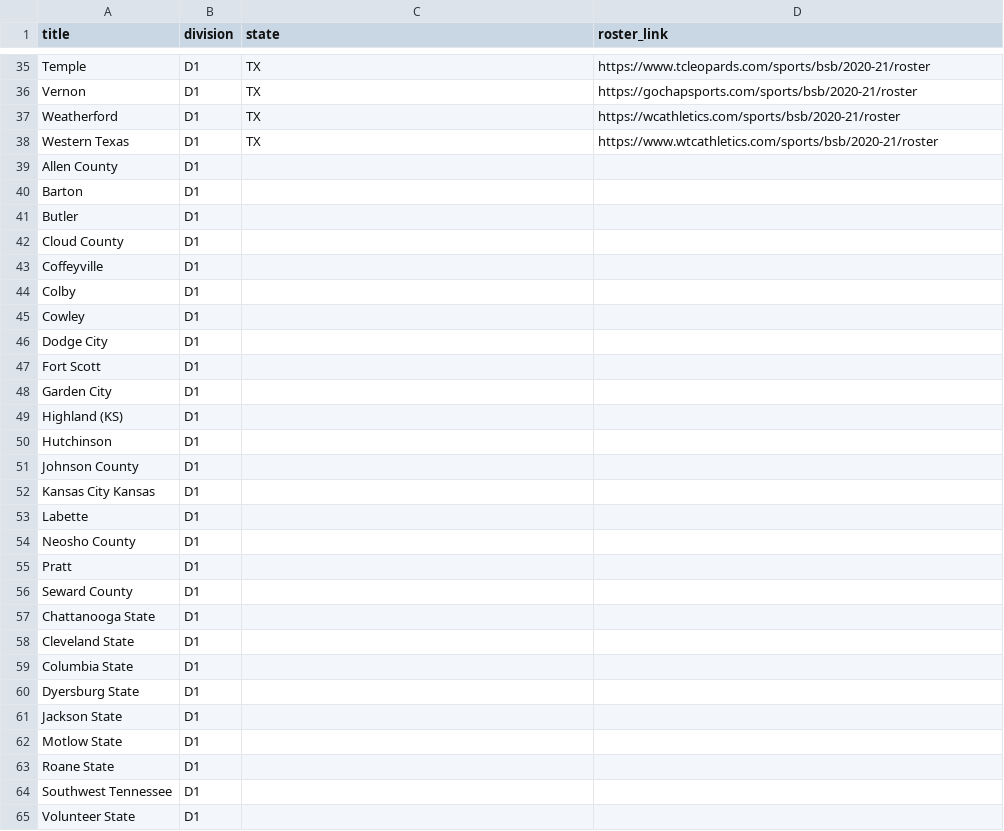
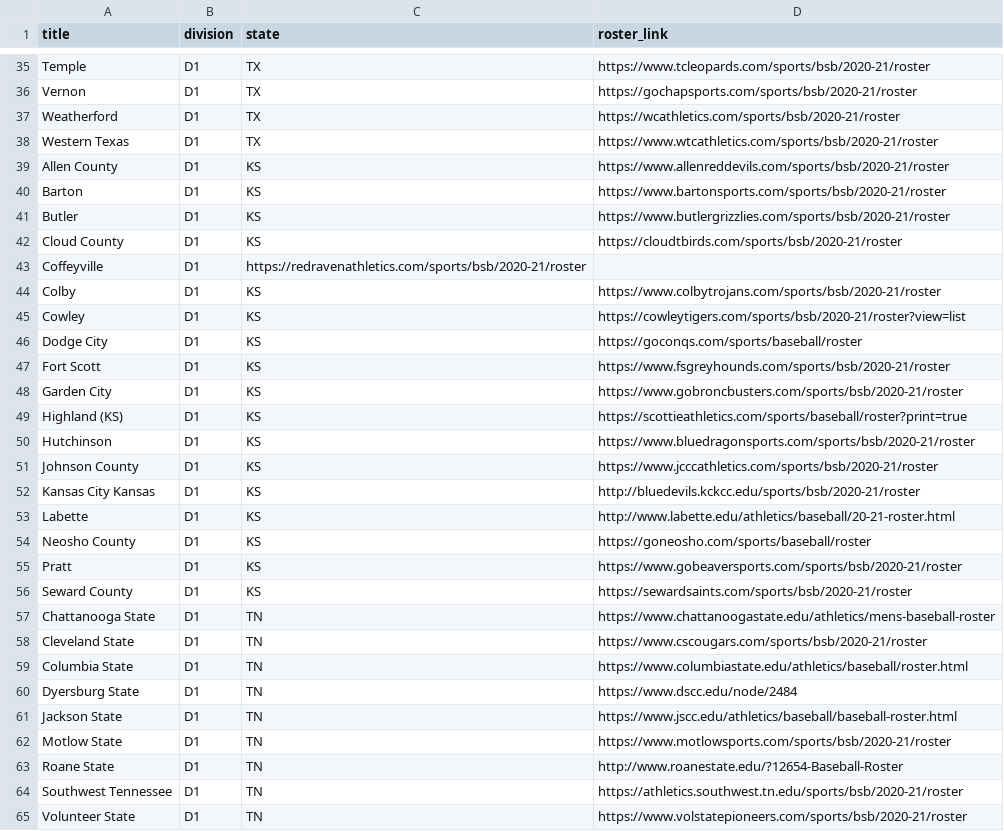
Before and after one commit to peteb206/pete_berryman_baseball, a CSV file: Projects/Canadian_Baseball_Network/juco_roster_pages.csv, drawn as a sheet; only a part is shown, gaps mark what is left out; the diff covers the shown part only.

Commit message:
Add NAIA roster links
Add NAIA roster links

```diff
--- a/Projects/Canadian_Baseball_Network/juco_roster_pages.csv
+++ b/Projects/Canadian_Baseball_Network/juco_roster_pages.csv
@@ -38,28 +38,28 @@ Weatherford,D1,TX,https://wcathletics.com/sports/bsb/2020-21/roster
 Western Texas,D1,TX,https://www.wtcathletics.com/sports/bsb/2020-21/roster
-Allen County,D1,
-Barton,D1,
-Butler,D1,
-Cloud County,D1,
-Coffeyville,D1,
-Colby,D1,
-Cowley,D1,
-Dodge City,D1,
-Fort Scott,D1,
-Garden City,D1,
-Highland (KS),D1,
-Hutchinson,D1,
-Johnson County,D1,
-Kansas City Kansas,D1,
-Labette,D1,
-Neosho County,D1,
-Pratt,D1,
-Seward County,D1,
-Chattanooga State,D1,
-Cleveland State,D1,
-Columbia State,D1,
-Dyersburg State,D1,
-Jackson State,D1,
-Motlow State,D1,
-Roane State,D1,
-Southwest Tennessee,D1,
-Volunteer State,D1,
+Allen County,D1,KS,https://www.allenreddevils.com/sports/bsb/2020-21/roster
+Barton,D1,KS,https://www.bartonsports.com/sports/bsb/2020-21/roster
+Butler,D1,KS,https://www.butlergrizzlies.com/sports/bsb/2020-21/roster
+Cloud County,D1,KS,https://cloudtbirds.com/sports/bsb/2020-21/roster
+Coffeyville,D1,https://redravenathletics.com/sports/bsb/2020-21/roster
+Colby,D1,KS,https://www.colbytrojans.com/sports/bsb/2020-21/roster
+Cowley,D1,KS,https://cowleytigers.com/sports/bsb/2020-21/roster?view=list
+Dodge City,D1,KS,https://goconqs.com/sports/baseball/roster
+Fort Scott,D1,KS,https://www.fsgreyhounds.com/sports/bsb/2020-21/roster
+Garden City,D1,KS,https://www.gobroncbusters.com/sports/bsb/2020-21/roster
+Highland (KS),D1,KS,https://scottieathletics.com/sports/baseball/roster?print=true
+Hutchinson,D1,KS,https://www.bluedragonsports.com/sports/bsb/2020-21/roster
+Johnson County,D1,KS,https://www.jcccathletics.com/sports/bsb/2020-21/roster
+Kansas City Kansas,D1,KS,http://bluedevils.kckcc.edu/sports/bsb/2020-21/roster
+Labette,D1,KS,http://www.labette.edu/athletics/baseball/20-21-roster.html
+Neosho County,D1,KS,https://goneosho.com/sports/baseball/roster
+Pratt,D1,KS,https://www.gobeaversports.com/sports/bsb/2020-21/roster
+Seward County,D1,KS,https://sewardsaints.com/sports/bsb/2020-21/roster
+Chattanooga State,D1,TN,https://www.chattanoogastate.edu/athletics/mens-baseball-roster
+Cleveland State,D1,TN,https://www.cscougars.com/sports/bsb/2020-21/roster
+Columbia State,D1,TN,https://www.columbiastate.edu/athletics/baseball/roster.html
+Dyersburg State,D1,TN,https://www.dscc.edu/node/2484
+Jackson State,D1,TN,https://www.jscc.edu/athletics/baseball/baseball-roster.html
+Motlow State,D1,TN,https://www.motlowsports.com/sports/bsb/2020-21/roster
+Roane State,D1,TN,http://www.roanestate.edu/?12654-Baseball-Roster
+Southwest Tennessee,D1,TN,https://athletics.southwest.tn.edu/sports/bsb/2020-21/roster
+Volunteer State,D1,TN,https://www.volstatepioneers.com/sports/bsb/2020-21/roster
```
Also changed, not shown: 127 edited cells elsewhere in this file, 5 other files.
